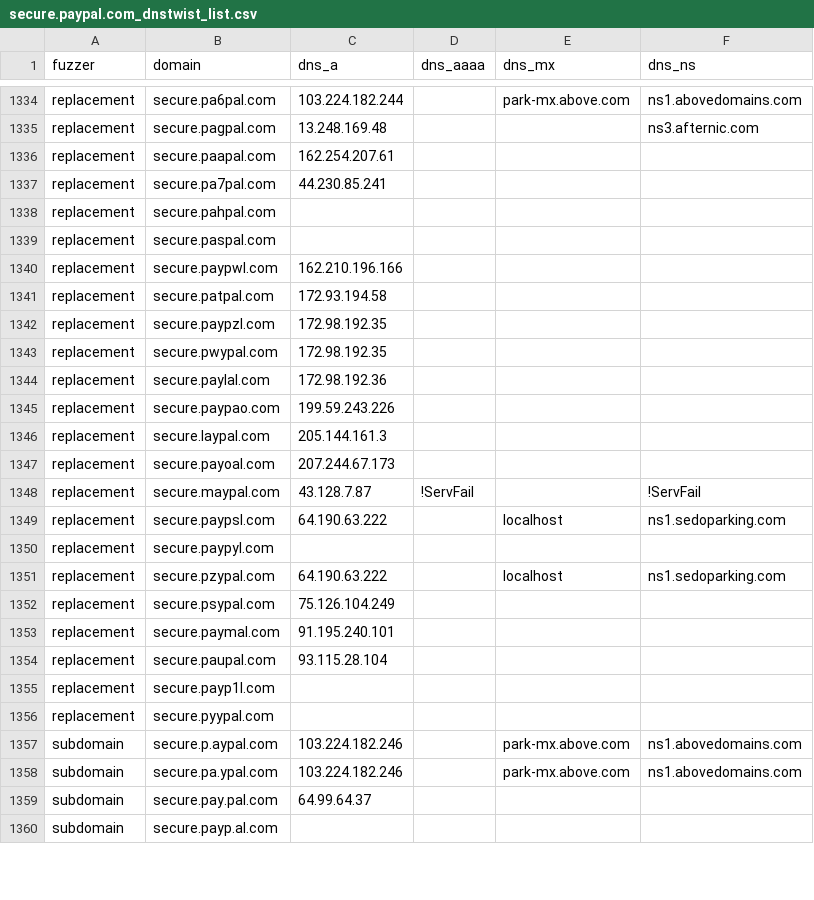
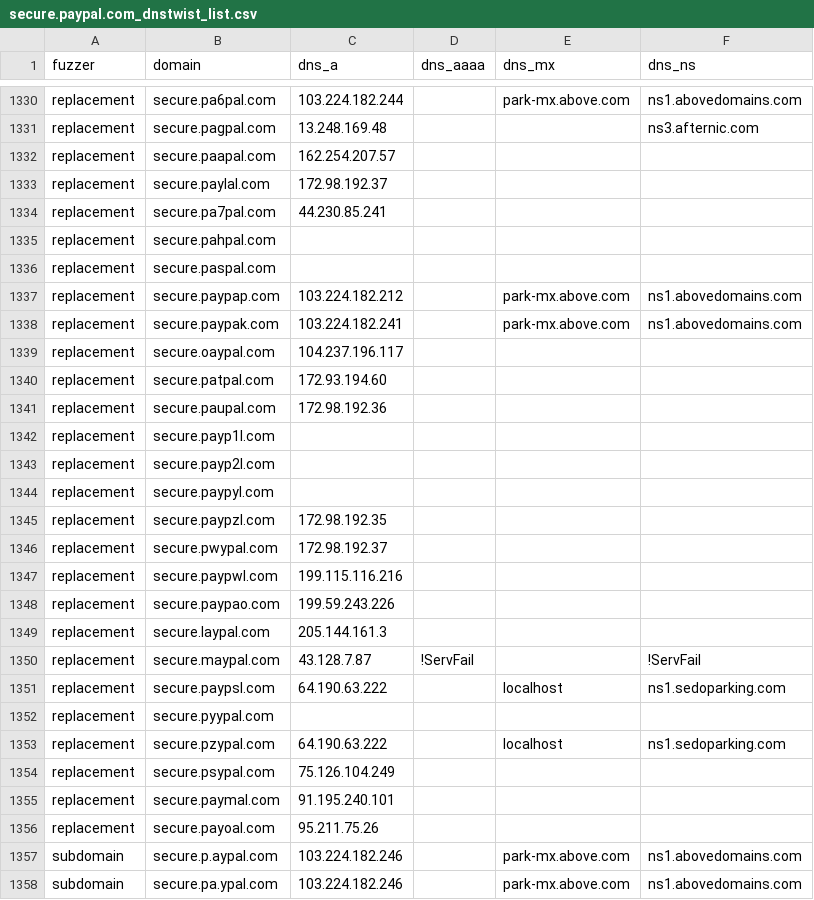
Before and after one commit to onlyforbakup/awesome-lists, a CSV file: Lists/DNSTWIST/secure.paypal.com_dnstwist_list.csv, drawn as a sheet; only a part is shown, gaps mark what is left out; the shorter side is filled out with more unchanged rows; the diff covers the shown part only.

```diff
--- a/Lists/DNSTWIST/secure.paypal.com_dnstwist_list.csv
+++ b/Lists/DNSTWIST/secure.paypal.com_dnstwist_list.csv
@@ -1335,3 +1331,4 @@ replacement,secure.pa6pal.com,103.224.182.244,,park-mx.above.com,ns1.abovedomain
 replacement,secure.pagpal.com,13.248.169.48,,,ns3.afternic.com
-replacement,secure.paapal.com,162.254.207.61,,,
+replacement,secure.paapal.com,162.254.207.57,,,
+replacement,secure.paylal.com,172.98.192.37,,,
 replacement,secure.pa7pal.com,44.230.85.241,,,
@@ -1339,13 +1336,18 @@ replacement,secure.pahpal.com,,,,
 replacement,secure.paspal.com,,,,
-replacement,secure.paypwl.com,162.210.196.166,,,
-replacement,secure.patpal.com,172.93.194.58,,,
+replacement,secure.paypap.com,103.224.182.212,,park-mx.above.com,ns1.abovedomains.com
+replacement,secure.paypak.com,103.224.182.241,,park-mx.above.com,ns1.abovedomains.com
+replacement,secure.oaypal.com,104.237.196.117,,,
+replacement,secure.patpal.com,172.93.194.60,,,
+replacement,secure.paupal.com,172.98.192.36,,,
+replacement,secure.payp1l.com,,,,
+replacement,secure.payp2l.com,,,,
+replacement,secure.paypyl.com,,,,
 replacement,secure.paypzl.com,172.98.192.35,,,
-replacement,secure.pwypal.com,172.98.192.35,,,
-replacement,secure.paylal.com,172.98.192.36,,,
+replacement,secure.pwypal.com,172.98.192.37,,,
+replacement,secure.paypwl.com,199.115.116.216,,,
 replacement,secure.paypao.com,199.59.243.226,,,
 replacement,secure.laypal.com,205.144.161.3,,,
-replacement,secure.payoal.com,207.244.67.173,,,
 replacement,secure.maypal.com,43.128.7.87,!ServFail,,!ServFail
 replacement,secure.paypsl.com,64.190.63.222,,localhost,ns1.sedoparking.com
-replacement,secure.paypyl.com,,,,
+replacement,secure.pyypal.com,,,,
 replacement,secure.pzypal.com,64.190.63.222,,localhost,ns1.sedoparking.com
@@ -1353,5 +1355,3 @@ replacement,secure.psypal.com,75.126.104.249,,,
 replacement,secure.paymal.com,91.195.240.101,,,
-replacement,secure.paupal.com,93.115.28.104,,,
-replacement,secure.payp1l.com,,,,
-replacement,secure.pyypal.com,,,,
+replacement,secure.payoal.com,95.211.75.26,,,
 subdomain,secure.p.aypal.com,103.224.182.246,,park-mx.above.com,ns1.abovedomains.com
```
Also changed, not shown: 10 added rows, 11 removed rows, 31 moved rows and 16 edited cells elsewhere in this file, Lists/DNSTWIST/developer.microsoft.com_dnstwist_list.csv, Lists/DNSTWIST/login.microsoftonline.com_dnstwist_list.csv, 8 other files.
